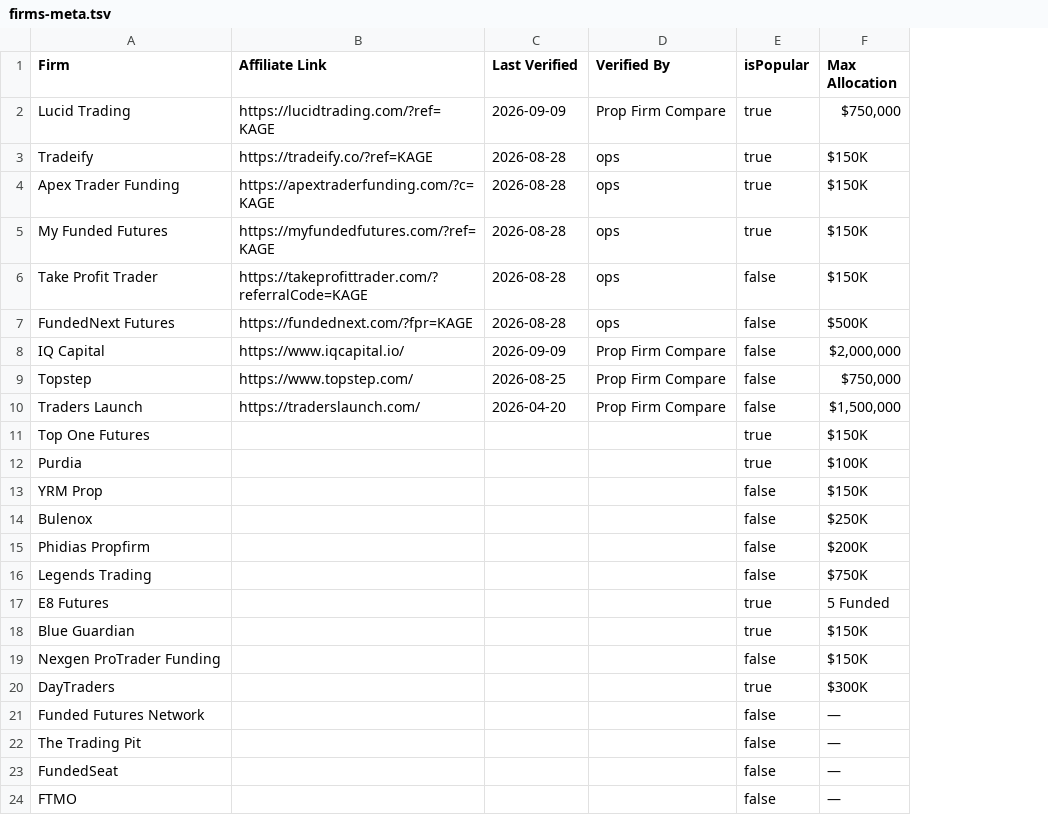
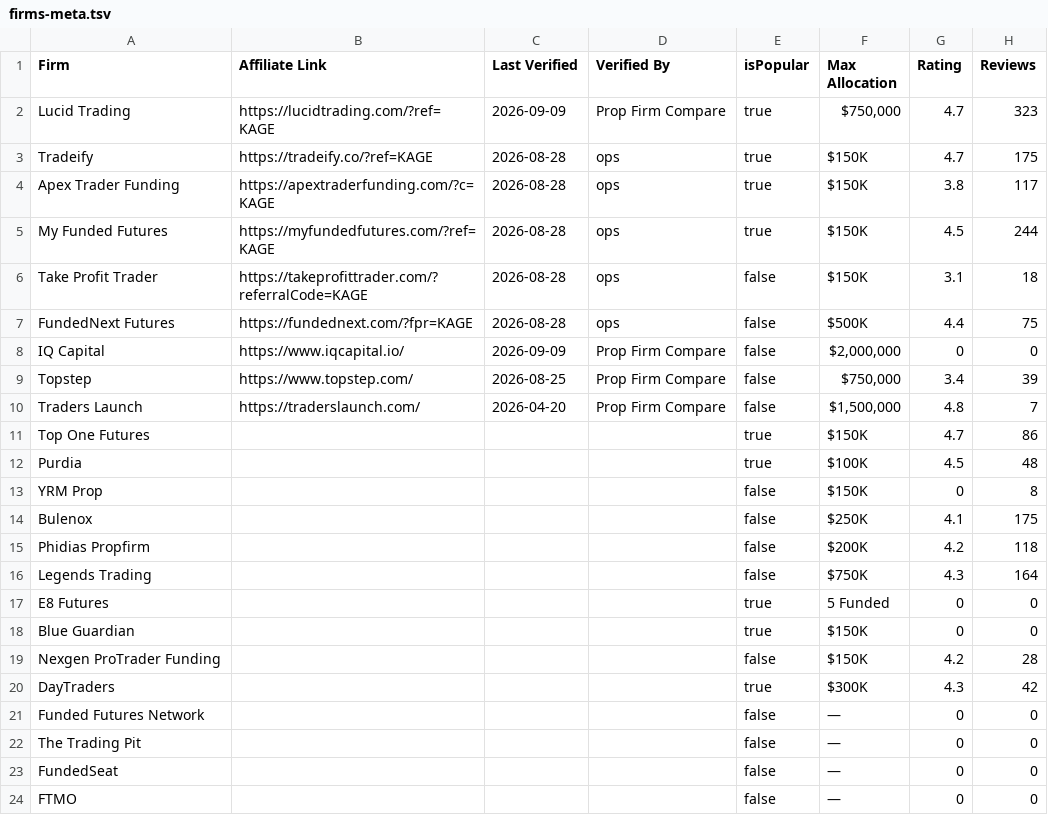
Before and after one commit to Visdom04/propfirm-genie, a TSV file: scripts/firms-meta.tsv, drawn as a sheet; the diff names each change by its address in the sheet, - before the commit and + after, or states it on an @@ line.

```diff
--- a/scripts/firms-meta.tsv
+++ b/scripts/firms-meta.tsv
+column G (Rating), rows 2-24: 4.7 | 4.7 | 3.8 | 4.5 | 3.1 | 4.4 | 0 | 3.4 | 4.8 | 4.7 | 4.5 | 0 | 4.1 | 4.2 | 4.3 | 0 | 0 | 4.2 | 4.3 | 0 | 0 | 0 | 0
+column H (Reviews), rows 2-24: 323 | 175 | 117 | 244 | 18 | 75 | 0 | 39 | 7 | 86 | 48 | 8 | 175 | 118 | 164 | 0 | 0 | 28 | 42 | 0 | 0 | 0 | 0
```
Also changed, not shown: 5 other files.
